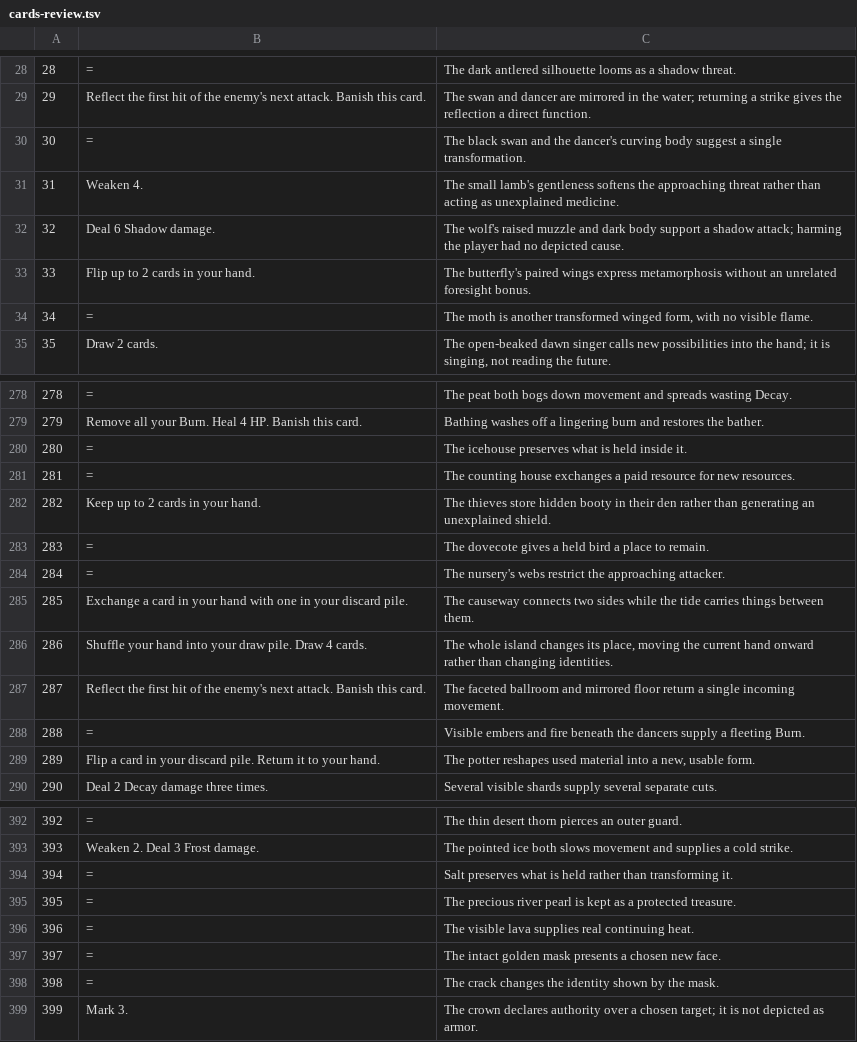
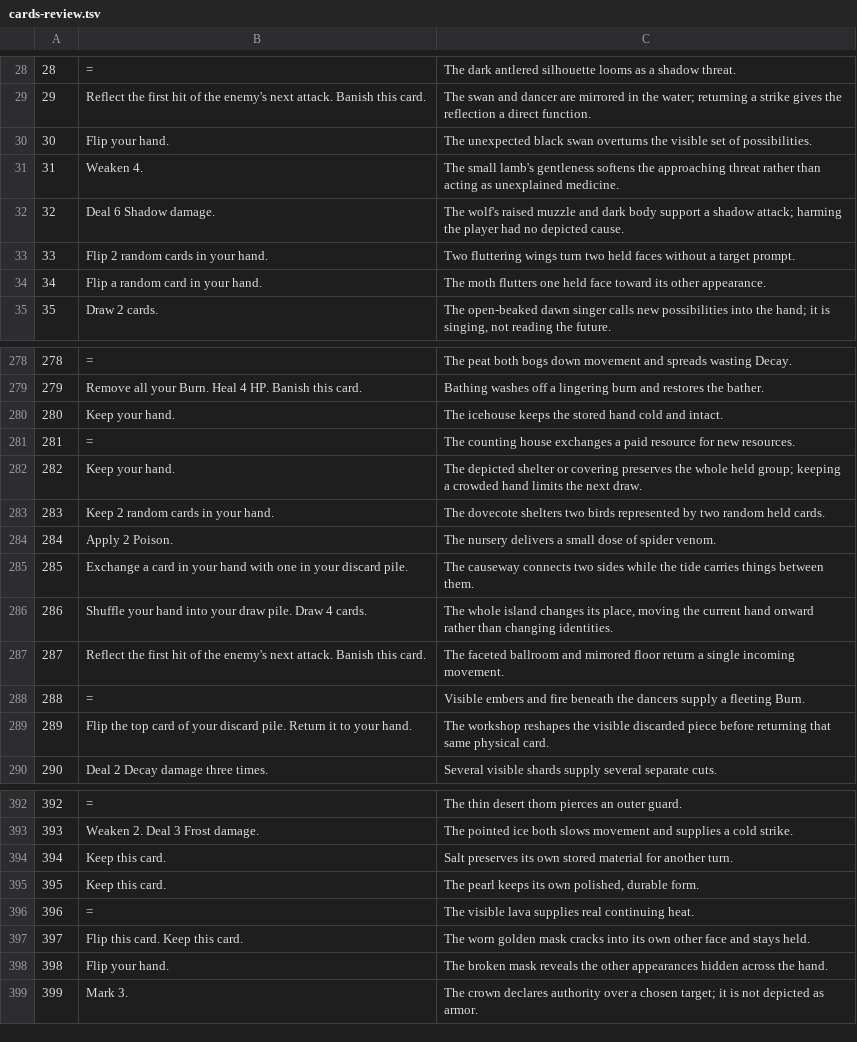
Before and after one commit to Talyen/dusk-and-dawn, a TSV file: scripts/content-review/cards-review.tsv, drawn as a sheet; only a part is shown, gaps mark what is left out; the diff covers the shown part only.

Commit message:
docs: halve lingering statuses and simplify card targeting

```diff
--- a/scripts/content-review/cards-review.tsv
+++ b/scripts/content-review/cards-review.tsv
@@ -29,7 +29,7 @@
 29|Reflect the first hit of the enemy's next attack. Banish this card.|The swan and dancer are mirrored in the water; returning a strike gives the reflection a direct function.
-30|=|The black swan and the dancer's curving body suggest a single transformation.
+30|Flip your hand.|The unexpected black swan overturns the visible set of possibilities.
 31|Weaken 4.|The small lamb's gentleness softens the approaching threat rather than acting as unexplained medicine.
 32|Deal 6 Shadow damage.|The wolf's raised muzzle and dark body support a shadow attack; harming the player had no depicted cause.
-33|Flip up to 2 cards in your hand.|The butterfly's paired wings express metamorphosis without an unrelated foresight bonus.
-34|=|The moth is another transformed winged form, with no visible flame.
+33|Flip 2 random cards in your hand.|Two fluttering wings turn two held faces without a target prompt.
+34|Flip a random card in your hand.|The moth flutters one held face toward its other appearance.
 35|Draw 2 cards.|The open-beaked dawn singer calls new possibilities into the hand; it is singing, not reading the future.
@@ -279,7 +279,7 @@
 279|Remove all your Burn. Heal 4 HP. Banish this card.|Bathing washes off a lingering burn and restores the bather.
-280|=|The icehouse preserves what is held inside it.
+280|Keep your hand.|The icehouse keeps the stored hand cold and intact.
 281|=|The counting house exchanges a paid resource for new resources.
-282|Keep up to 2 cards in your hand.|The thieves store hidden booty in their den rather than generating an unexplained shield.
-283|=|The dovecote gives a held bird a place to remain.
-284|=|The nursery's webs restrict the approaching attacker.
+282|Keep your hand.|The depicted shelter or covering preserves the whole held group; keeping a crowded hand limits the next draw.
+283|Keep 2 random cards in your hand.|The dovecote shelters two birds represented by two random held cards.
+284|Apply 2 Poison.|The nursery delivers a small dose of spider venom.
 285|Exchange a card in your hand with one in your discard pile.|The causeway connects two sides while the tide carries things between them.
@@ -288,3 +288,3 @@
 288|=|Visible embers and fire beneath the dancers supply a fleeting Burn.
-289|Flip a card in your discard pile. Return it to your hand.|The potter reshapes used material into a new, usable form.
+289|Flip the top card of your discard pile. Return it to your hand.|The workshop reshapes the visible discarded piece before returning that same physical card.
 290|Deal 2 Decay damage three times.|Several visible shards supply several separate cuts.
@@ -393,7 +393,7 @@
 393|Weaken 2. Deal 3 Frost damage.|The pointed ice both slows movement and supplies a cold strike.
-394|=|Salt preserves what is held rather than transforming it.
-395|=|The precious river pearl is kept as a protected treasure.
+394|Keep this card.|Salt preserves its own stored material for another turn.
+395|Keep this card.|The pearl keeps its own polished, durable form.
 396|=|The visible lava supplies real continuing heat.
-397|=|The intact golden mask presents a chosen new face.
-398|=|The crack changes the identity shown by the mask.
+397|Flip this card. Keep this card.|The worn golden mask cracks into its own other face and stays held.
+398|Flip your hand.|The broken mask reveals the other appearances hidden across the hand.
 399|Mark 3.|The crown declares authority over a chosen target; it is not depicted as armor.
```
Also changed, not shown: 138 edited cells elsewhere in this file, scripts/content-review/enemies-review.tsv, 52 other files.
